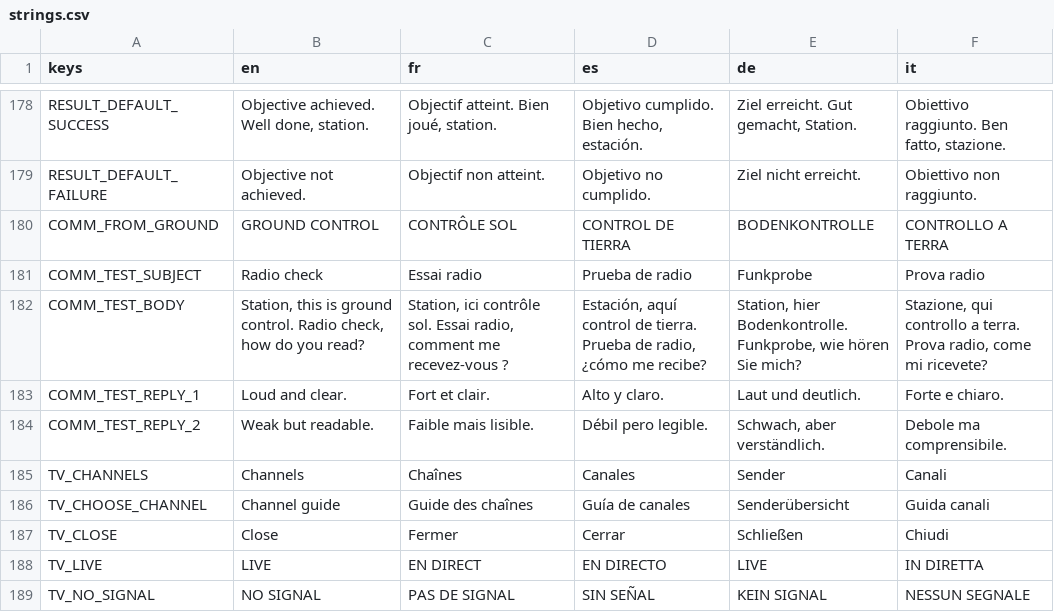
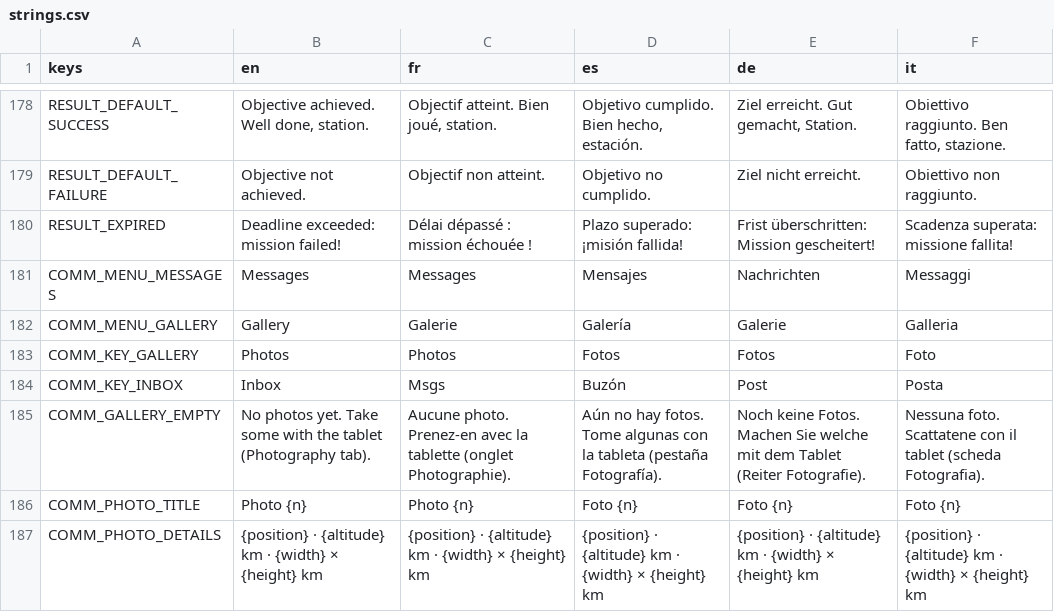
Before and after one commit to karkov2002/starnuke, a CSV file: locale/strings.csv, drawn as a sheet; only a part is shown, gaps mark what is left out; the shorter side is filled out with more unchanged rows; the diff covers the shown part only.

```diff
--- a/locale/strings.csv
+++ b/locale/strings.csv
@@ -179 +179,9 @@ RESULT_DEFAULT_SUCCESS,"Objective achieved. Well done, station.","Objectif attei
 RESULT_DEFAULT_FAILURE,"Objective not achieved.","Objectif non atteint.","Objetivo no cumplido.","Ziel nicht erreicht.","Obiettivo non raggiunto."
+RESULT_EXPIRED,"Deadline exceeded: mission failed!","Délai dépassé : mission échouée !","Plazo superado: ¡misión fallida!","Frist überschritten: Mission gescheitert!","Scadenza superata: missione fallita!"
+COMM_MENU_MESSAGES,"Messages","Messages","Mensajes","Nachrichten","Messaggi"
+COMM_MENU_GALLERY,"Gallery","Galerie","Galería","Galerie","Galleria"
+COMM_KEY_GALLERY,"Photos","Photos","Fotos","Fotos","Foto"
+COMM_KEY_INBOX,"Inbox","Msgs","Buzón","Post","Posta"
+COMM_GALLERY_EMPTY,"No photos yet. Take some with the tablet (Photography tab).","Aucune photo. Prenez-en avec la tablette (onglet Photographie).","Aún no hay fotos. Tome algunas con la tableta (pestaña Fotografía).","Noch keine Fotos. Machen Sie welche mit dem Tablet (Reiter Fotografie).","Nessuna foto. Scattatene con il tablet (scheda Fotografia)."
+COMM_PHOTO_TITLE,"Photo {n}","Photo {n}","Foto {n}","Foto {n}","Foto {n}"
+COMM_PHOTO_DETAILS,"{position} · {altitude} km · {width} × {height} km","{position} · {altitude} km · {width} × {height} km","{position} · {altitude} km · {width} × {height} km","{position} · {altitude} km · {width} × {height} km","{position} · {altitude} km · {width} × {height} km"
```
Also changed, not shown: 8 added rows and 20 edited cells elsewhere in this file, 18 other files.
